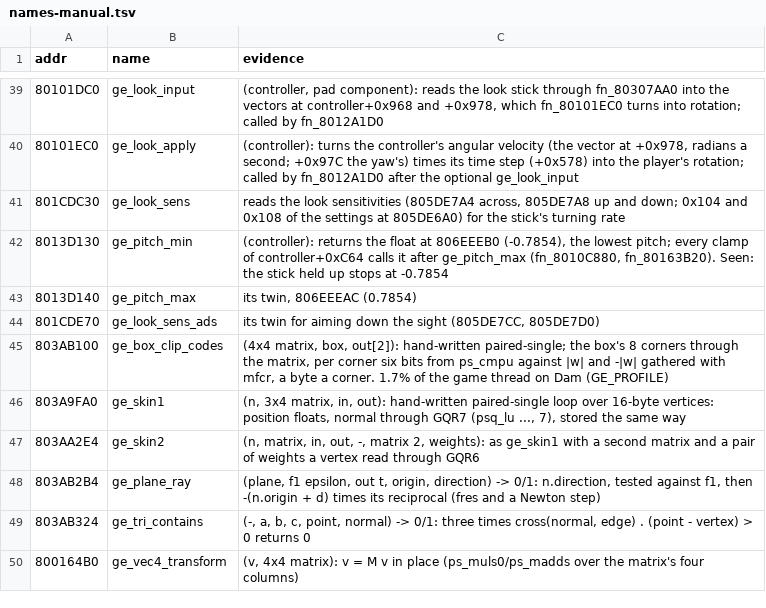
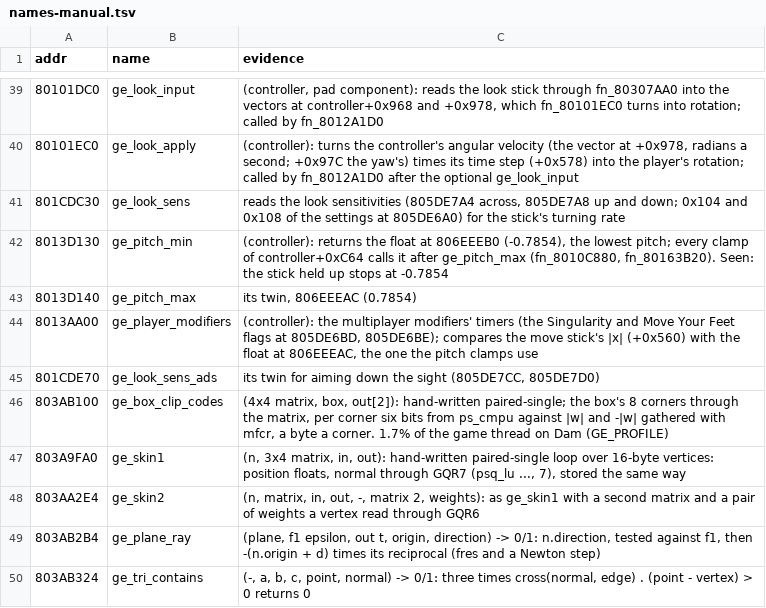
Before and after one commit to Coockie1173/Janus-Project, a TSV file: config/names-manual.tsv, drawn as a sheet; only a part is shown, gaps mark what is left out; the shorter side is filled out with more unchanged rows; the diff names each change by its address in the sheet, - before the commit and + after, or states it on an @@ line.

```diff
--- a/config/names-manual.tsv
+++ b/config/names-manual.tsv
+row 44: 8013AA00 | ge_player_modifiers | (controller): the multiplayer modifiers' timers (the Singularity and Move Your Feet flags at 805DE6BD, 805DE6BE); compares the move stick's |x| (+0x560) with the float at 806EEEAC, the one the pitch clamps use
```
Also changed, not shown: 2 other files.
